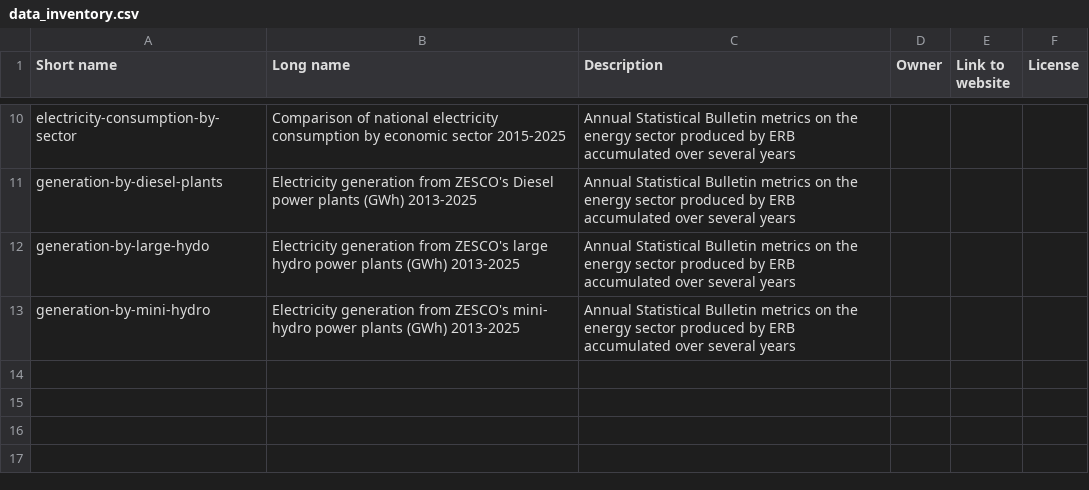
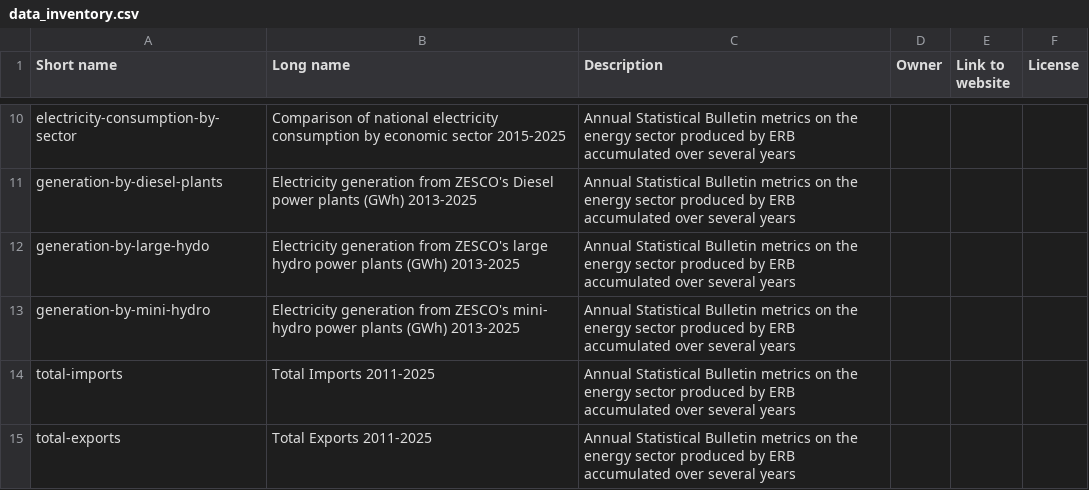
Before and after one commit to open-energy-transition/pypsa-zambia, a CSV file: doc/data_inventory.csv, drawn as a sheet; only a part is shown, gaps mark what is left out.

```diff
--- a/doc/data_inventory.csv
+++ b/doc/data_inventory.csv
@@ -13 +13,3 @@ generation-by-large-hydo,Electricity generation from ZESCO's large hydro power p
 generation-by-mini-hydro,Electricity generation from ZESCO's mini- hydro power plants (GWh) 2013-2025,Annual Statistical Bulletin metrics on the energy sector produced by ERB accumulated over several years,,,
+total-imports,Total Imports 2011-2025,Annual Statistical Bulletin metrics on the energy sector produced by ERB accumulated over several years,,,
+total-exports,Total Exports 2011-2025,Annual Statistical Bulletin metrics on the energy sector produced by ERB accumulated over several years,,,
```
Also changed, not shown: data/versions.csv.
